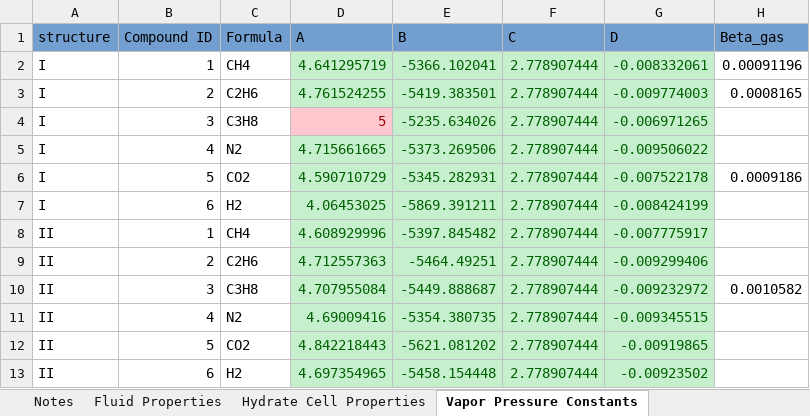
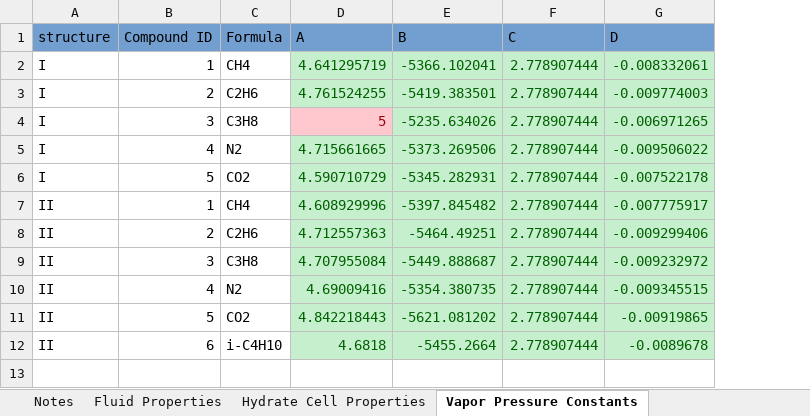
Before and after one commit to karstenkunneman/P2F-HydrateCalc, an Excel workbook: Data.xlsx, sheet Vapor Pressure Constants, drawn as a sheet; values as stored, in another font and other column widths than the file's, no borders; removed rows and columns are numbered as before the commit, all else as after; the diff names each change by its address in the sheet, - before the commit and + after, or states it on an @@ line.

```diff
--- a/Data.xlsx (sheet Vapor Pressure Constants)
+++ b/Data.xlsx (sheet Vapor Pressure Constants)
-column H (Beta_gas), rows 2-6: 0.00091196 | 0.0008165 |  |  | 0.0009186; row 10: 0.0010582
-row 7: I | 6 | H2 | 4.06453025 | -5869.391211 | 2.778907444 | -0.008424199
-C12 (Formula): H2
+C12 (Formula): i-C4H10
-D12 (A): 4.697354965
+D12 (A): 4.6818
-E12 (B): -5458.154448
+E12 (B): -5455.2664
-G12 (D): -0.00923502
+G12 (D): -0.0089678
```
Also changed, not shown: sheet Binary Interaction Parameters, sheet Langmuir Parameters, sheet Fluid Properties, sheet Henrys Law Parameters, 14 other files.
